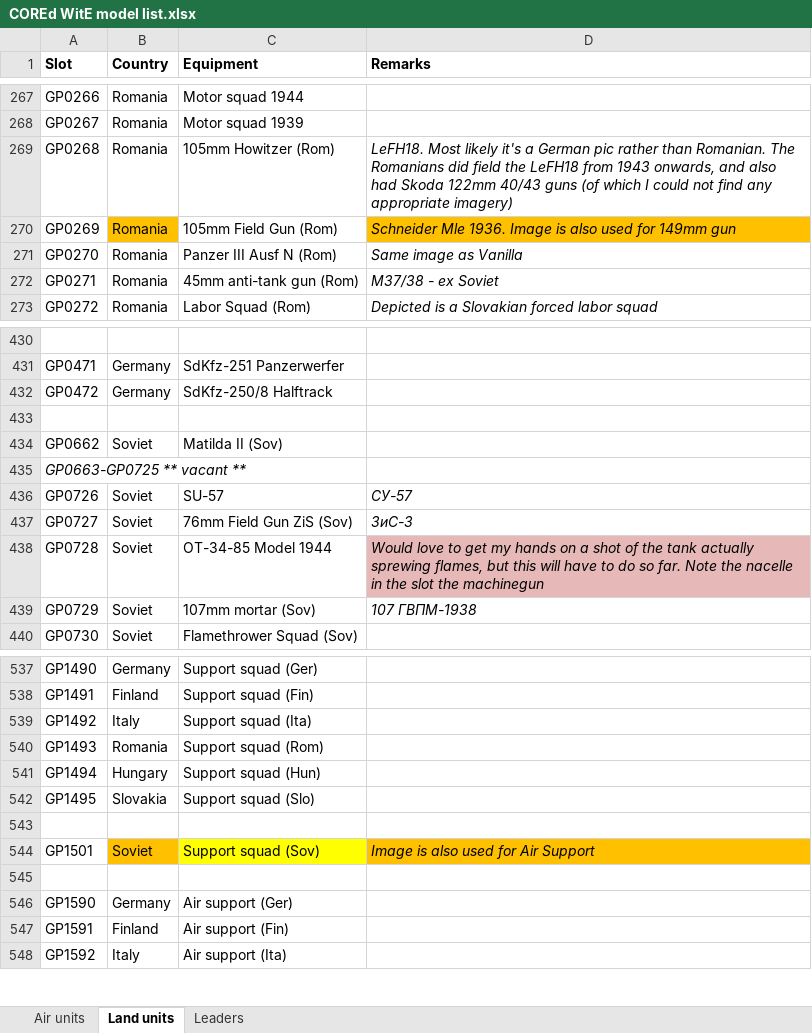
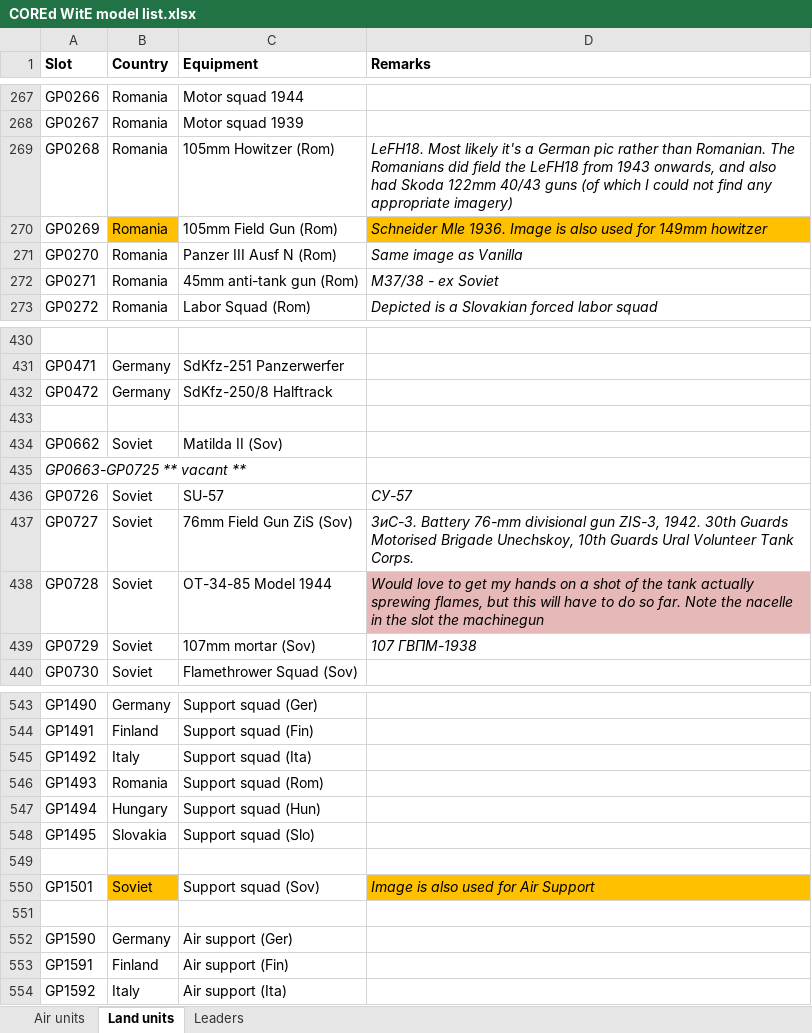
Before and after one commit to mod-CORE2/Gary-Grigsby-s-War-in-the-East, an Excel workbook: COREd WitE model list.xlsx, sheet Land units, drawn as a sheet; only a part is shown, gaps mark what is left out; values as stored, in another font and other column widths than the file's, no borders; addresses are those after the commit; the diff covers the shown part only; the diff names each change by its address in the sheet, - before the commit and + after, or states it on an @@ line.

```diff
--- a/COREd WitE model list.xlsx (sheet Land units)
+++ b/COREd WitE model list.xlsx (sheet Land units)
-D270 (Remarks): …for 149mm gun
+D270 (Remarks): …for 149mm howitzer
-D437 (Remarks): ЗиС-3
+D437 (Remarks): ЗиС-3. Battery 76-mm divisional gun ZIS-3, 1942. 30th Guards Motorised Brigade Unechskoy, 10th Guards Ural Volunteer Tank Corps.
-C550 fill: #FFFF00
+C550 fill: none
```
Also changed, not shown: 8 added rows and 15 edited cells elsewhere in this sheet, 11 other files.
